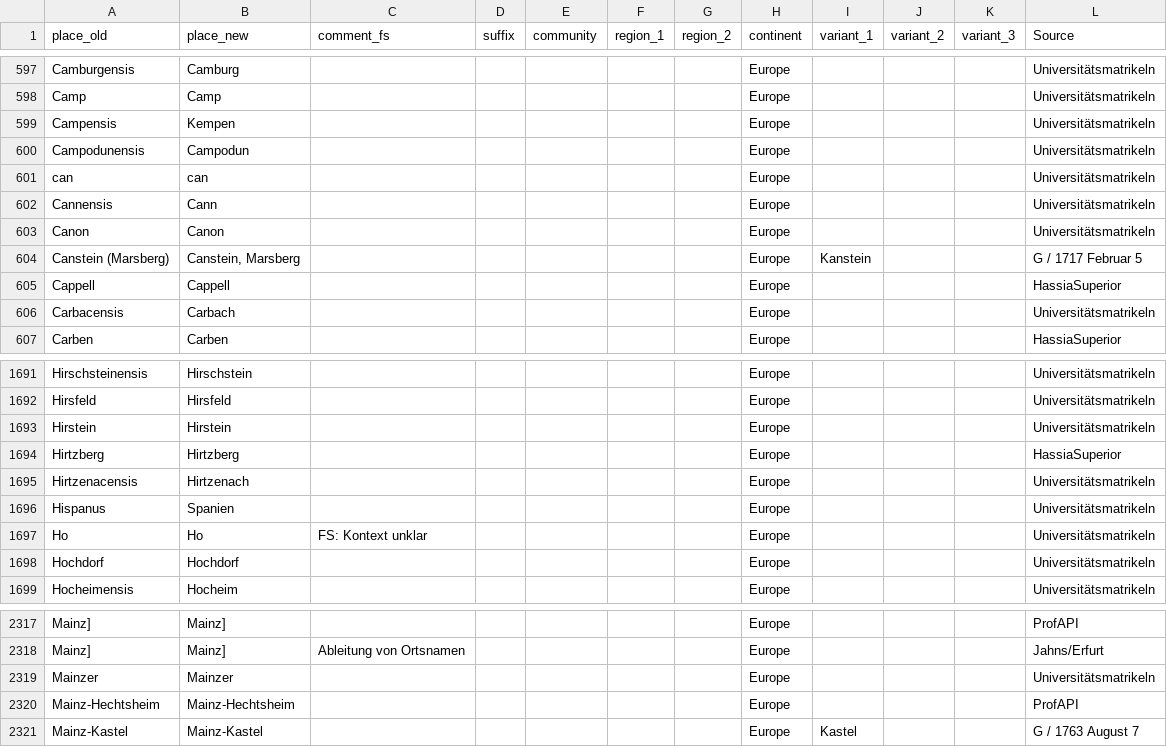
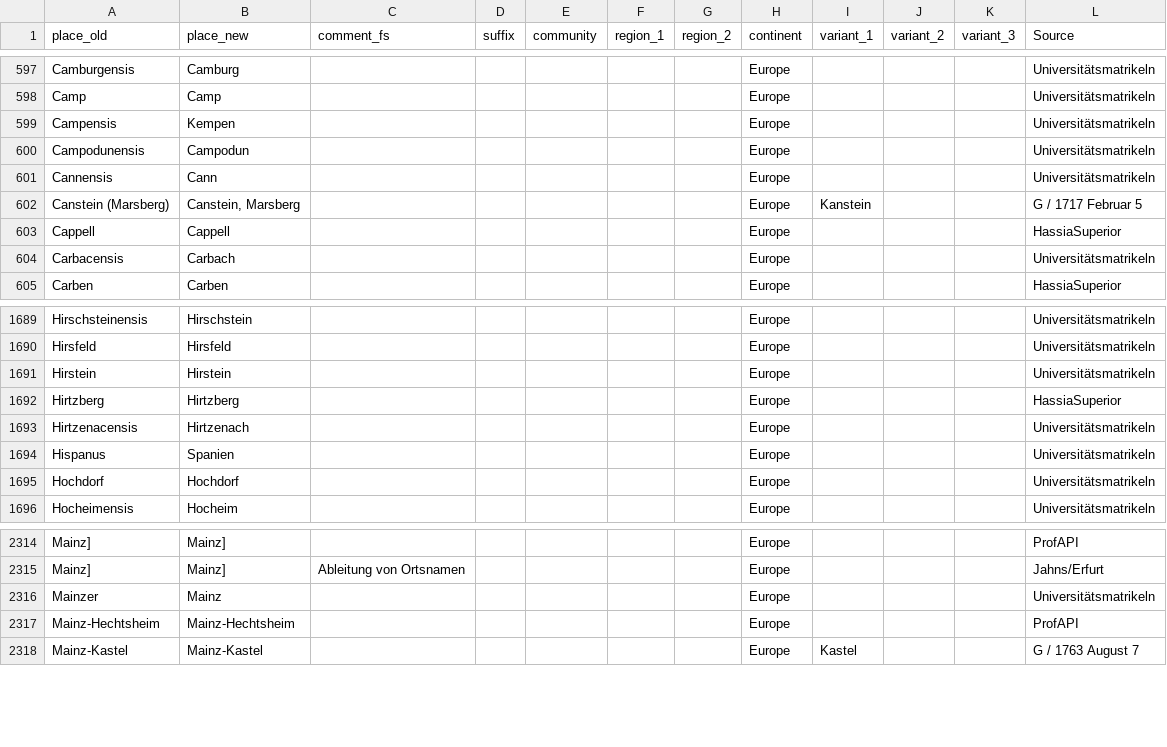
Before and after one commit to ieg-dhr/DigiKAR, a CSV file: OntologyFiles/place_ontology.csv, drawn as a sheet; only a part is shown, gaps mark what is left out.

Commit message:
Update place_ontology.csv

```diff
--- a/OntologyFiles/place_ontology.csv
+++ b/OntologyFiles/place_ontology.csv
@@ -610,5 +610,3 @@ Campensis;Kempen;;;;;;Europe;;;;Universitätsmatrikeln
 Campodunensis;Campodun;;;;;;Europe;;;;Universitätsmatrikeln
-can;can;;;;;;Europe;;;;Universitätsmatrikeln
 Cannensis;Cann;;;;;;Europe;;;;Universitätsmatrikeln
-Canon;Canon;;;;;;Europe;;;;Universitätsmatrikeln
 Canstein (Marsberg);Canstein,  Marsberg;;;;;;Europe;Kanstein;;;G / 1717 Februar 5
@@ -1706,3 +1704,2 @@ Hirtzenacensis;Hirtzenach;;;;;;Europe;;;;Universitätsmatrikeln
 Hispanus;Spanien;;;;;;Europe;;;;Universitätsmatrikeln
-Ho;Ho;FS: Kontext unklar;;;;;Europe;;;;Universitätsmatrikeln
 Hochdorf;Hochdorf;;;;;;Europe;;;;Universitätsmatrikeln
@@ -2329,3 +2326,3 @@ Mainz];Mainz];;;;;;Europe;;;;ProfAPI
 Mainz];Mainz];Ableitung von Ortsnamen;;;;;Europe;;;;Jahns/Erfurt
-Mainzer;Mainzer;;;;;;Europe;;;;Universitätsmatrikeln
+Mainzer;Mainz;;;;;;Europe;;;;Universitätsmatrikeln
 Mainz-Hechtsheim;Mainz-Hechtsheim;;;;;;Europe;;;;ProfAPI
```
